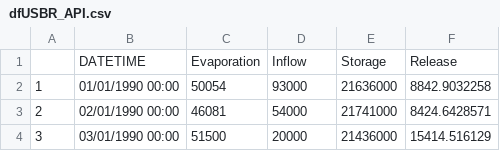
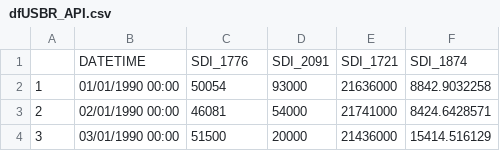
Before and after one commit to dzeke/ColoradoRiverCollaborate, a CSV file: LakeMeadStorageICS/dfUSBR_API.csv, drawn as a sheet; only a part is shown; removed rows and columns are numbered as before the commit, all else as after; the diff names each change by its address in the sheet, - before the commit and + after, or states it on an @@ line.

```diff
--- a/LakeMeadStorageICS/dfUSBR_API.csv
+++ b/LakeMeadStorageICS/dfUSBR_API.csv
-row 1:  | DATETIME | Evaporation | Inflow | Storage | Release
+row 1:  | DATETIME | SDI_1776 | SDI_2091 | SDI_1721 | SDI_1874
```
Also changed, not shown: 1 other file.
